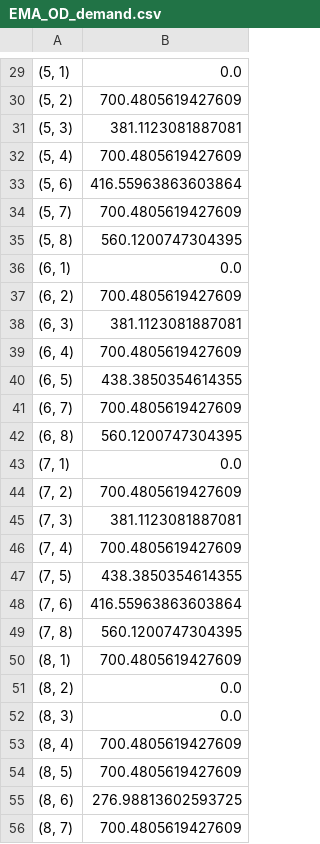
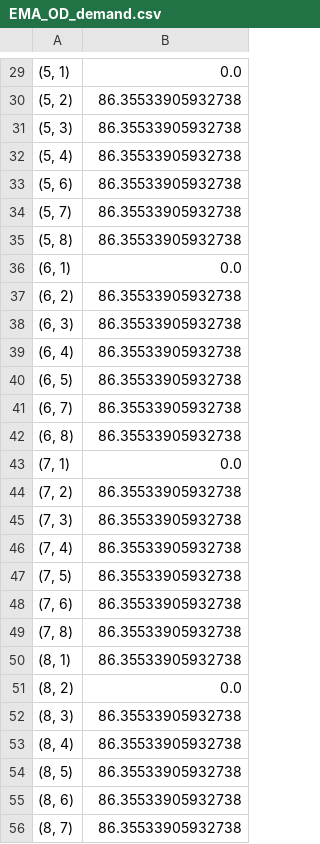
Before and after one commit to salomonw/tnet, a CSV file: results/joint/output/EMA_OD_demand.csv, drawn as a sheet; only a part is shown, gaps mark what is left out; the diff covers the shown part only.

```diff
--- a/results/joint/output/EMA_OD_demand.csv
+++ b/results/joint/output/EMA_OD_demand.csv
@@ -29,28 +29,28 @@
 "(5, 1)",0.0
-"(5, 2)",700.4805619427609
-"(5, 3)",381.1123081887081
-"(5, 4)",700.4805619427609
-"(5, 6)",416.55963863603864
-"(5, 7)",700.4805619427609
-"(5, 8)",560.1200747304395
+"(5, 2)",86.35533905932738
+"(5, 3)",86.35533905932738
+"(5, 4)",86.35533905932738
+"(5, 6)",86.35533905932738
+"(5, 7)",86.35533905932738
+"(5, 8)",86.35533905932738
 "(6, 1)",0.0
-"(6, 2)",700.4805619427609
-"(6, 3)",381.1123081887081
-"(6, 4)",700.4805619427609
-"(6, 5)",438.3850354614355
-"(6, 7)",700.4805619427609
-"(6, 8)",560.1200747304395
+"(6, 2)",86.35533905932738
+"(6, 3)",86.35533905932738
+"(6, 4)",86.35533905932738
+"(6, 5)",86.35533905932738
+"(6, 7)",86.35533905932738
+"(6, 8)",86.35533905932738
 "(7, 1)",0.0
-"(7, 2)",700.4805619427609
-"(7, 3)",381.1123081887081
-"(7, 4)",700.4805619427609
-"(7, 5)",438.3850354614355
-"(7, 6)",416.55963863603864
-"(7, 8)",560.1200747304395
-"(8, 1)",700.4805619427609
+"(7, 2)",86.35533905932738
+"(7, 3)",86.35533905932738
+"(7, 4)",86.35533905932738
+"(7, 5)",86.35533905932738
+"(7, 6)",86.35533905932738
+"(7, 8)",86.35533905932738
+"(8, 1)",86.35533905932738
 "(8, 2)",0.0
-"(8, 3)",0.0
-"(8, 4)",700.4805619427609
-"(8, 5)",700.4805619427609
-"(8, 6)",276.98813602593725
-"(8, 7)",700.4805619427609
+"(8, 3)",86.35533905932738
+"(8, 4)",86.35533905932738
+"(8, 5)",86.35533905932738
+"(8, 6)",86.35533905932738
+"(8, 7)",86.35533905932738
```
Also changed, not shown: 25 edited cells elsewhere in this file, 55 other files.
